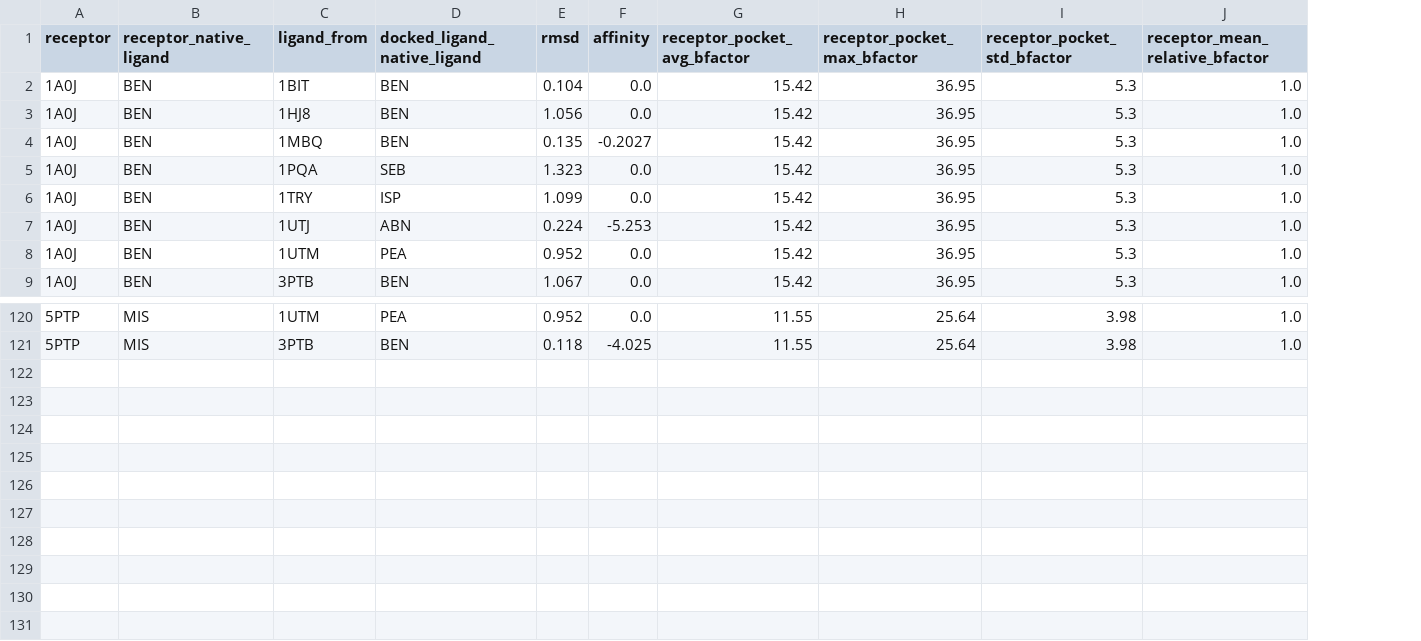
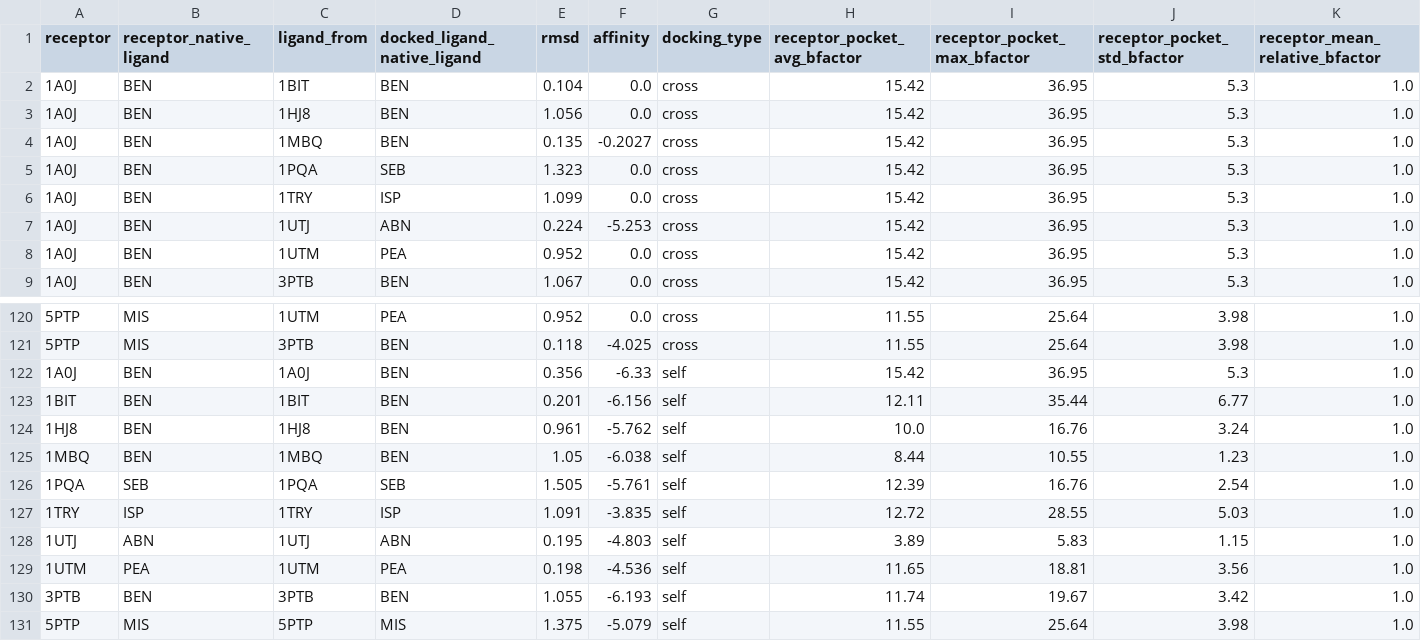
Before and after one commit to lucasnotfound59/CMU_CB_group6_final, a CSV file: experiment/output/Trypsin/analysis_summary.csv, drawn as a sheet; only a part is shown, gaps mark what is left out; rows hold the shown columns only; the diff names each change by its address in the sheet, - before the commit and + after, or states it on an @@ line.

Commit message:
Add native self-docking controls

```diff
--- a/experiment/output/Trypsin/analysis_summary.csv
+++ b/experiment/output/Trypsin/analysis_summary.csv
+column G (docking_type), rows 2-9: all cross; rows 120-121: cross | cross
+row 122: 1A0J | BEN | 1A0J | BEN | 0.356 | -6.33 | self | 15.42 | 36.95 | 5.3 | 1.0
+row 123: 1BIT | BEN | 1BIT | BEN | 0.201 | -6.156 | self | 12.11 | 35.44 | 6.77 | 1.0
+row 124: 1HJ8 | BEN | 1HJ8 | BEN | 0.961 | -5.762 | self | 10.0 | 16.76 | 3.24 | 1.0
+row 125: 1MBQ | BEN | 1MBQ | BEN | 1.05 | -6.038 | self | 8.44 | 10.55 | 1.23 | 1.0
+row 126: 1PQA | SEB | 1PQA | SEB | 1.505 | -5.761 | self | 12.39 | 16.76 | 2.54 | 1.0
+row 127: 1TRY | ISP | 1TRY | ISP | 1.091 | -3.835 | self | 12.72 | 28.55 | 5.03 | 1.0
+row 128: 1UTJ | ABN | 1UTJ | ABN | 0.195 | -4.803 | self | 3.89 | 5.83 | 1.15 | 1.0
+row 129: 1UTM | PEA | 1UTM | PEA | 0.198 | -4.536 | self | 11.65 | 18.81 | 3.56 | 1.0
+row 130: 3PTB | BEN | 3PTB | BEN | 1.055 | -6.193 | self | 11.74 | 19.67 | 3.42 | 1.0
+row 131: 5PTP | MIS | 5PTP | MIS | 1.375 | -5.079 | self | 11.55 | 25.64 | 3.98 | 1.0
```
Also changed, not shown: 12 other files.
